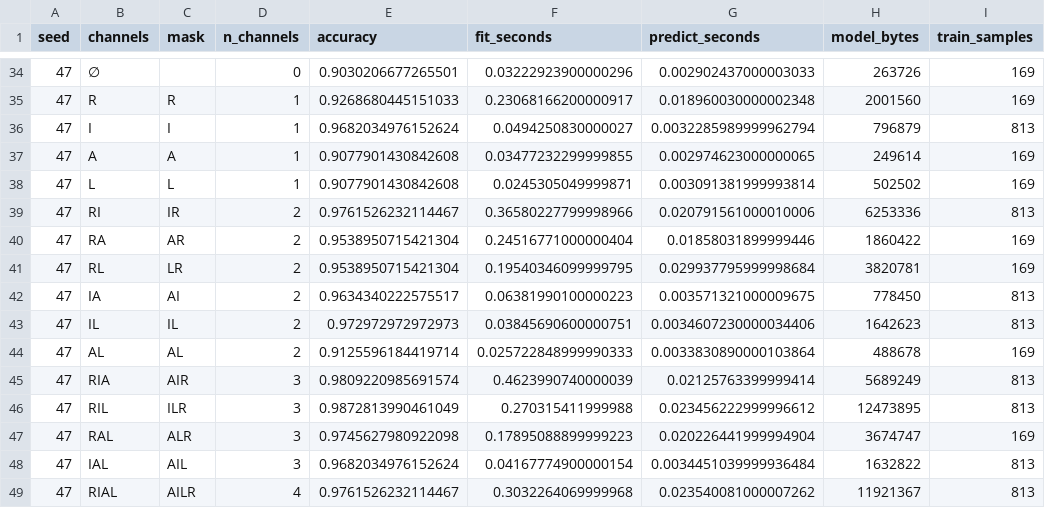
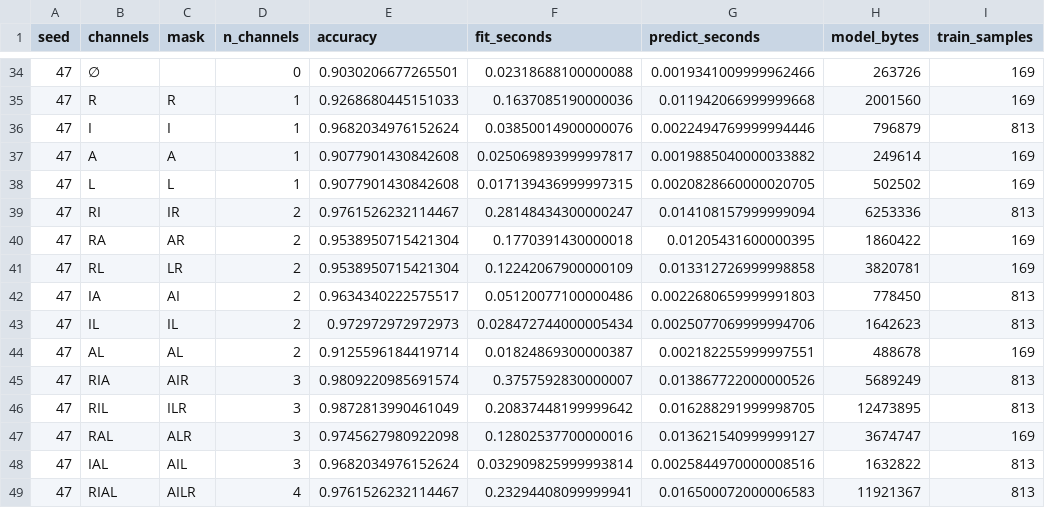
Before and after one commit to Arithmetic-Power-Geometry/GC-II-Capability-Accounting, a CSV file: results/digits_factorial_raw.csv, drawn as a sheet; only a part is shown, gaps mark what is left out; the diff covers the shown part only; the diff names each change by its address in the sheet, - before the commit and + after, or states it on an @@ line.

```diff
--- a/results/digits_factorial_raw.csv
+++ b/results/digits_factorial_raw.csv
-F34 (fit_seconds): 0.03222923900000296
+F34 (fit_seconds): 0.02318688100000088
-G34 (predict_seconds): 0.002902437000003033
+G34 (predict_seconds): 0.0019341009999962466
-F35 (fit_seconds): 0.23068166200000917
+F35 (fit_seconds): 0.1637085190000036
-G35 (predict_seconds): 0.018960030000002348
+G35 (predict_seconds): 0.011942066999999668
-F36 (fit_seconds): 0.0494250830000027
+F36 (fit_seconds): 0.03850014900000076
-G36 (predict_seconds): 0.0032285989999962794
+G36 (predict_seconds): 0.0022494769999994446
-F37 (fit_seconds): 0.03477232299999855
+F37 (fit_seconds): 0.025069893999997817
-G37 (predict_seconds): 0.002974623000000065
+G37 (predict_seconds): 0.0019885040000033882
-F38 (fit_seconds): 0.0245305049999871
+F38 (fit_seconds): 0.017139436999997315
-G38 (predict_seconds): 0.003091381999993814
+G38 (predict_seconds): 0.0020828660000020705
-F39 (fit_seconds): 0.36580227799998966
+F39 (fit_seconds): 0.28148434300000247
-G39 (predict_seconds): 0.020791561000010006
+G39 (predict_seconds): 0.014108157999999094
-F40 (fit_seconds): 0.24516771000000404
+F40 (fit_seconds): 0.1770391430000018
-G40 (predict_seconds): 0.01858031899999446
+G40 (predict_seconds): 0.01205431600000395
-F41 (fit_seconds): 0.19540346099999795
+F41 (fit_seconds): 0.12242067900000109
-G41 (predict_seconds): 0.029937795999998684
+G41 (predict_seconds): 0.013312726999998858
-F42 (fit_seconds): 0.06381990100000223
+F42 (fit_seconds): 0.05120077100000486
-G42 (predict_seconds): 0.003571321000009675
+G42 (predict_seconds): 0.0022680659999991803
-F43 (fit_seconds): 0.03845690600000751
+F43 (fit_seconds): 0.028472744000005434
-G43 (predict_seconds): 0.0034607230000034406
+G43 (predict_seconds): 0.0025077069999994706
-F44 (fit_seconds): 0.025722848999990333
+F44 (fit_seconds): 0.01824869300000387
-G44 (predict_seconds): 0.0033830890000103864
+G44 (predict_seconds): 0.002182255999997551
-F45 (fit_seconds): 0.4623990740000039
+F45 (fit_seconds): 0.3757592830000007
-G45 (predict_seconds): 0.02125763399999414
+G45 (predict_seconds): 0.013867722000000526
-F46 (fit_seconds): 0.270315411999988
+F46 (fit_seconds): 0.20837448199999642
-G46 (predict_seconds): 0.023456222999996612
+G46 (predict_seconds): 0.016288291999998705
-F47 (fit_seconds): 0.17895088899999223
+F47 (fit_seconds): 0.12802537700000016
-G47 (predict_seconds): 0.020226441999994904
+G47 (predict_seconds): 0.013621540999999127
-F48 (fit_seconds): 0.04167774900000154
+F48 (fit_seconds): 0.032909825999993814
-G48 (predict_seconds): 0.0034451039999936484
+G48 (predict_seconds): 0.0025844970000008516
-F49 (fit_seconds): 0.3032264069999968
+F49 (fit_seconds): 0.23294408099999941
-G49 (predict_seconds): 0.023540081000007262
+G49 (predict_seconds): 0.016500072000006583
```
Also changed, not shown: 128 edited cells elsewhere in this file, results/digits_factorial_summary.csv, results/digits_mobius_accuracy.csv, 5 other files.
